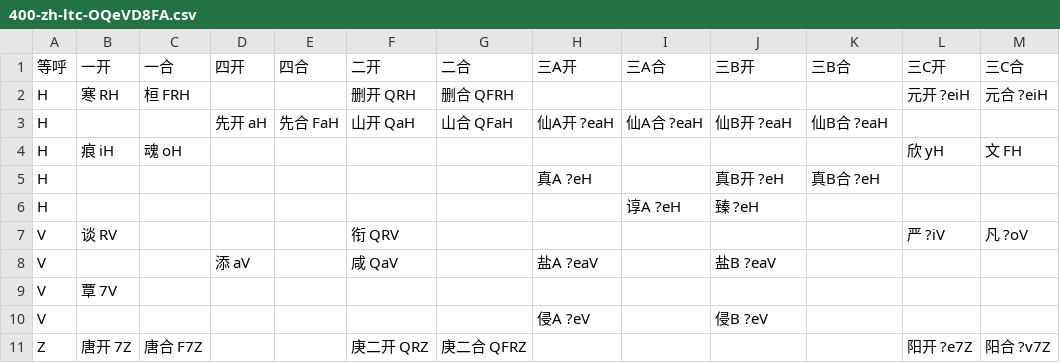
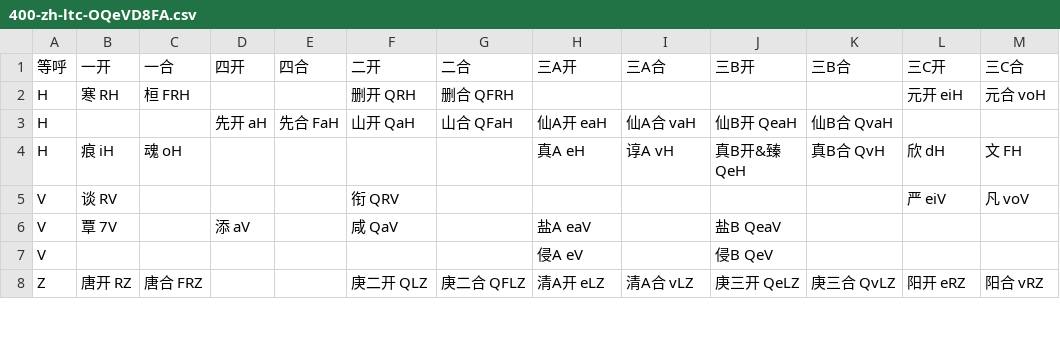
Before and after one commit to pustot/world-building, a CSV file: 400-zh-ltc-OQeVD8FA.csv, drawn as a sheet; only a part is shown; the diff covers the shown part only.

```diff
--- a/400-zh-ltc-OQeVD8FA.csv
+++ b/400-zh-ltc-OQeVD8FA.csv
@@ -1,11 +1,8 @@
 等呼,一开,一合,四开,四合,二开,二合,三A开,三A合,三B开,三B合,三C开,三C合
-H,寒 RH,桓 FRH,,,删开 QRH,删合 QFRH,,,,,元开 ?eiH,元合 ?eiH
-H,,,先开 aH,先合 FaH,山开 QaH,山合 QFaH,仙A开 ?eaH,仙A合 ?eaH,仙B开 ?eaH,仙B合 ?eaH,,
-H,痕 iH,魂 oH,,,,,,,,,欣 yH,文 FH
-H,,,,,,,真A ?eH,,真B开 ?eH,真B合 ?eH,,
-H,,,,,,,,谆A ?eH,臻 ?eH,,,
-V,谈 RV,,,,衔 QRV,,,,,,严 ?iV,凡 ?oV
-V,,,添 aV,,咸 QaV,,盐A ?eaV,,盐B ?eaV,,,
-V,覃 7V,,,,,,,,,,,
-V,,,,,,,侵A ?eV,,侵B ?eV,,,
-Z,唐开 7Z,唐合 F7Z,,,庚二开 QRZ,庚二合 QFRZ,,,,,阳开 ?e7Z,阳合 ?v7Z
+H,寒 RH,桓 FRH,,,删开 QRH,删合 QFRH,,,,,元开 eiH,元合 voH
+H,,,先开 aH,先合 FaH,山开 QaH,山合 QFaH,仙A开 eaH,仙A合 vaH,仙B开 QeaH,仙B合 QvaH,,
+H,痕 iH,魂 oH,,,,,真A eH,谆A vH,真B开&臻 QeH,真B合 QvH,欣 dH,文 FH
+V,谈 RV,,,,衔 QRV,,,,,,严 eiV,凡 voV
+V,覃 7V,,添 aV,,咸 QaV,,盐A eaV,,盐B QeaV,,,
+V,,,,,,,侵A eV,,侵B QeV,,,
+Z,唐开 RZ,唐合 FRZ,,,庚二开 QLZ,庚二合 QFLZ,清A开 eLZ,清A合 vLZ,庚三开 QeLZ,庚三合 QvLZ,阳开 eRZ,阳合 vRZ
```
Also changed, not shown: 4 removed rows and 39 edited cells elsewhere in this file, 1 other file.
